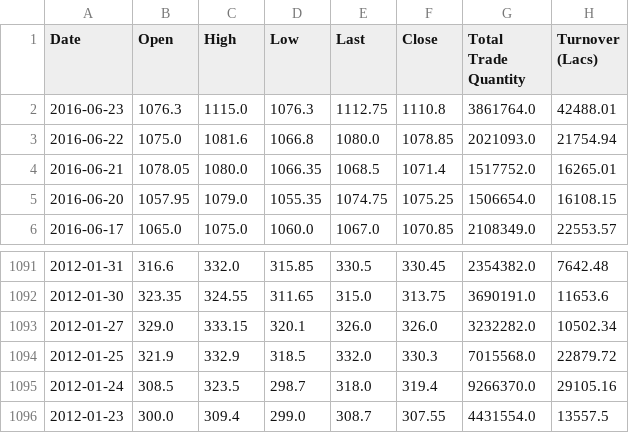
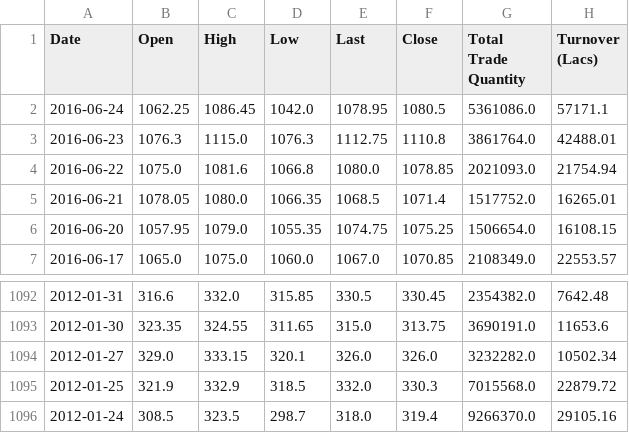
Before and after one commit to venkat299/harvest_strategy, a CSV file: server/python_data/NSE-YESBANK.csv, drawn as a sheet; only a part is shown, gaps mark what is left out; removed rows and columns are numbered as before the commit, all else as after; the diff names each change by its address in the sheet, - before the commit and + after, or states it on an @@ line.

```diff
--- a/server/python_data/NSE-YESBANK.csv
+++ b/server/python_data/NSE-YESBANK.csv
+row 2: 2016-06-24 | 1062.25 | 1086.45 | 1042.0 | 1078.95 | 1080.5 | 5361086.0 | 57171.1
-row 1096: 2012-01-23 | 300.0 | 309.4 | 299.0 | 308.7 | 307.55 | 4431554.0 | 13557.5
```
Also changed, not shown: 22 other files.
